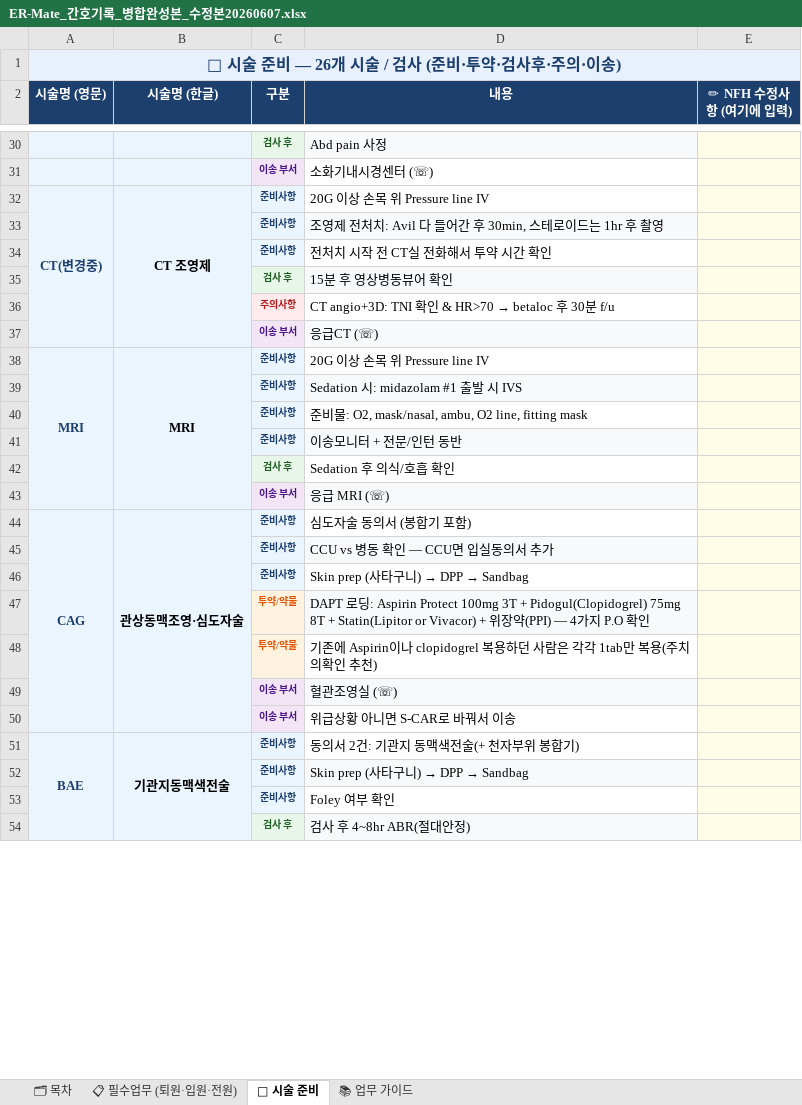
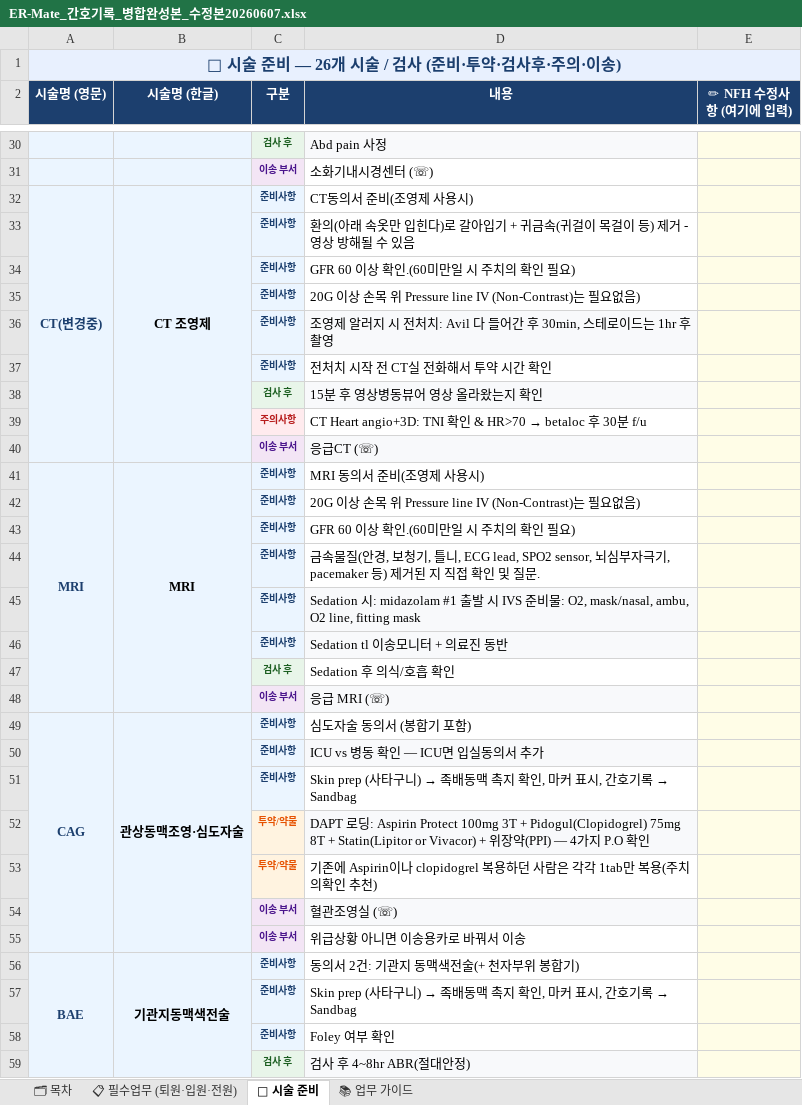
Before and after one commit to chipsjr0614/NFH_New, an Excel workbook: data/ER-Mate_간호기록_병합완성본_수정본20260607.xlsx, sheet 🏥 시술 준비, drawn as a sheet; only a part is shown, gaps mark what is left out; values as stored, in another font and other column widths than the file's, no borders; addresses are those after the commit; the diff covers the shown part only; the diff names each change by its address in the sheet, - before the commit and + after, or states it on an @@ line.

```diff
--- a/data/ER-Mate_간호기록_병합완성본_수정본20260607.xlsx (sheet 🏥 시술 준비)
+++ b/data/ER-Mate_간호기록_병합완성본_수정본20260607.xlsx (sheet 🏥 시술 준비)
-D32 (내용): 20G 이상 손목 위 Pressure line IV
+D32 (내용): CT동의서 준비(조영제 사용시)
+row 33:  |  | 준비사항 | 환의(아래 속옷만 입힌다)로 갈아입기 + 귀금속(귀걸이 목걸이 등) 제거 - 영상 방해될 수 있음
+row 34:  |  | 준비사항 | GFR 60 이상 확인.(60미만일 시 주치의 확인 필요)
+row 35:  |  | 준비사항 | 20G 이상 손목 위 Pressure line IV (Non-Contrast)는 필요없음)
-D36 (내용): 조영제 전처치:…
+D36 (내용): 조영제 알러지 시 전처치:…
-D38 (내용): 15분 후 영상병동뷰어 확인
+D38 (내용): 15분 후 영상병동뷰어 영상 올라왔는지 확인
-D39 (내용): CT angio+3D: TNI…
+D39 (내용): CT Heart angio+3D: TNI…
-D41 (내용): 20G 이상 손목 위 Pressure line IV
+D41 (내용): MRI 동의서 준비(조영제 사용시)
-A42:B42 fill: none
+A42:B42 fill: #EBF5FF
-D42 (내용): Sedation 시: midazolam #1 출발 시 IVS
+D42 (내용): 20G 이상 손목 위 Pressure line IV (Non-Contrast)는 필요없음)
-D42 fill: #F8F9FB
+D42 fill: none
+row 43:  |  | 준비사항 | GFR 60 이상 확인.(60미만일 시 주치의 확인 필요)
+row 44:  |  | 준비사항 | 금속물질(안경, 보청기, 틀니, ECG lead, SPO2 sensor, 뇌심부자극기, pacemaker 등) 제거된 지 직접 확인 및 질문.
-D45 (내용): 준비…
+D45 (내용): Sedation 시: midazolam #1 출발 시 IVS 준비…
-D45 fill: none
+D45 fill: #F8F9FB
-D46 (내용): 이송모니터 + 전문/인턴 동반
+D46 (내용): Sedation tl 이송모니터 + 의료진 동반
-A50:B55 fill: none
+A50:B55 fill: #EBF5FF
-D50 (내용): CCU vs 병동 확인 — CCU면 입실동의서 추가
+D50 (내용): ICU vs 병동 확인 — ICU면 입실동의서 추가
@@ D51 (내용): Skin prep (사타구니) → DPP → Sandbag → Skin prep (사타구니) → 족배동맥 촉지 확인, 마커 표시, 간호기록 → Sandbag @@
-D55 (내용): 위급상황 아니면 S-CAR로 바꿔서 이송
+D55 (내용): 위급상황 아니면 이송용카로 바꿔서 이송
@@ D57 (내용): Skin prep (사타구니) → DPP → Sandbag → Skin prep (사타구니) → 족배동맥 촉지 확인, 마커 표시, 간호기록 → Sandbag @@
-D57 fill: #F8F9FB
+D57 fill: none
```
Also changed, not shown: 2 removed rows, 13 edited cells and cell formats elsewhere in this sheet, sheet 📋 필수업무 (퇴원·입원·전원), 13 other files.
